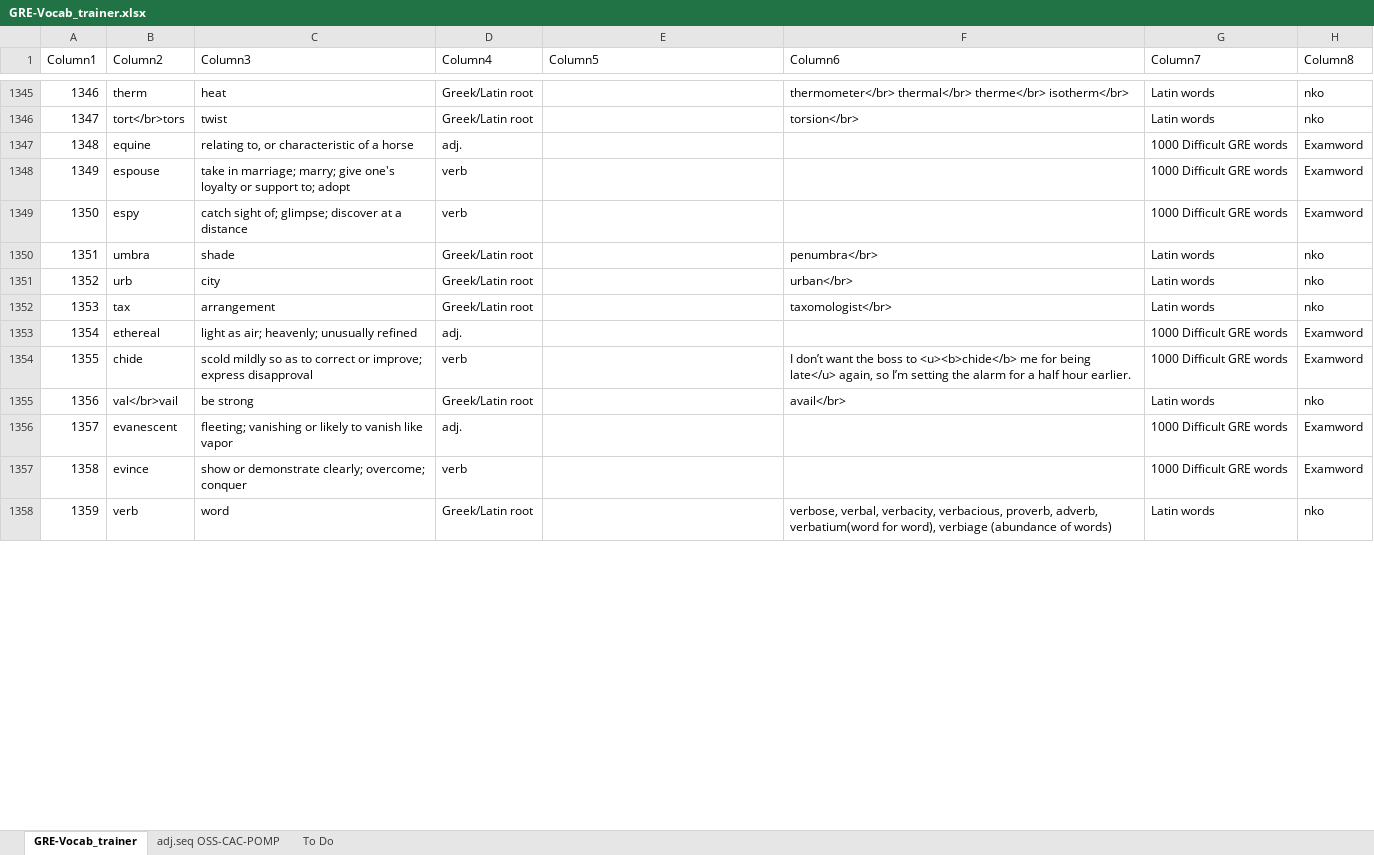
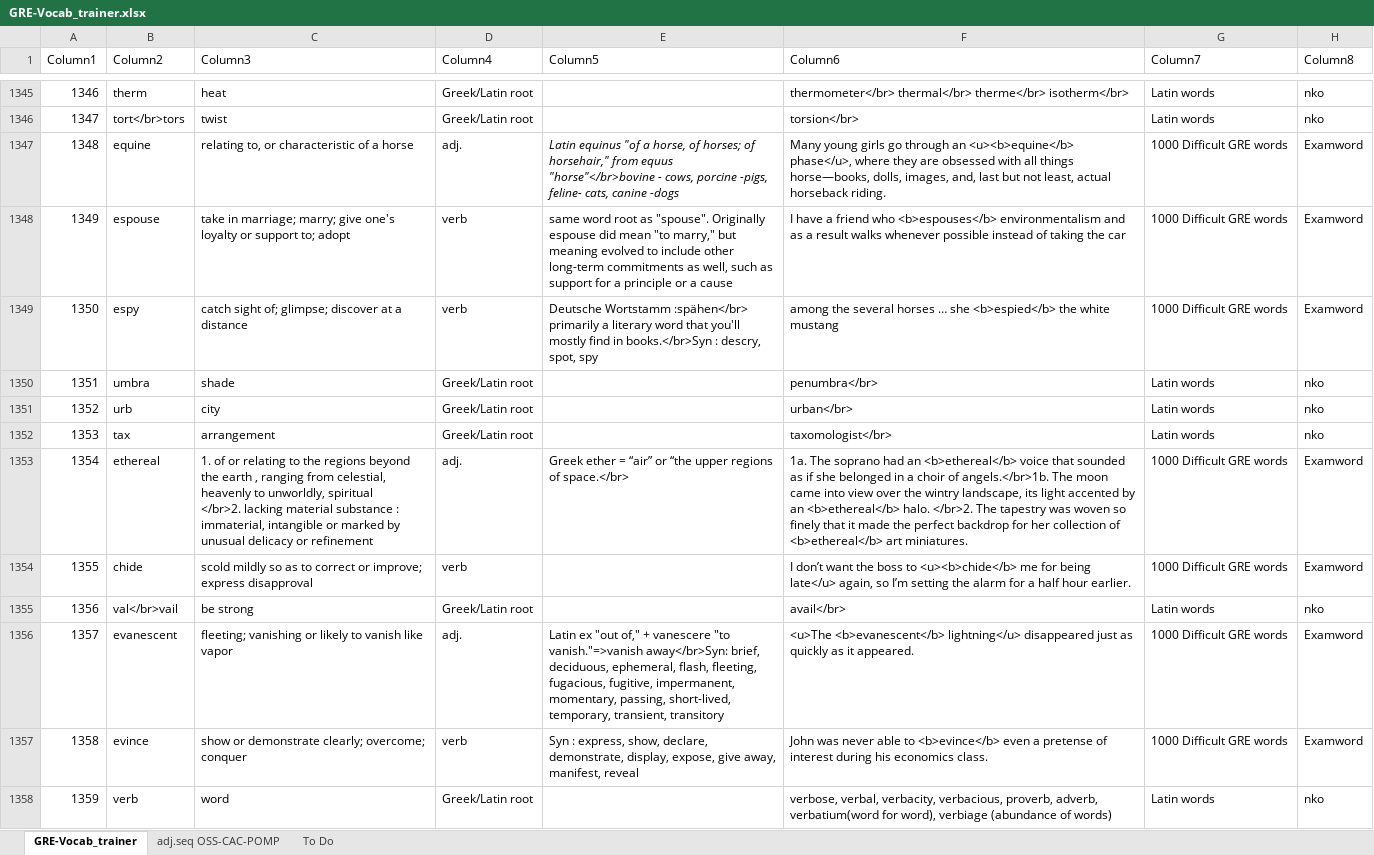
Before and after one commit to AlexBocken/GRE, an Excel workbook: GRE-Vocab_trainer.xlsx, sheet GRE-Vocab_trainer, drawn as a sheet; only a part is shown, gaps mark what is left out; values as stored, in another font and other column widths than the file's, no borders; conditional formats and table styles not drawn; ↵ is a line break in a cell; the diff covers the shown part only; the diff names each change by its address in the sheet, - before the commit and + after, or states it on an @@ line.

```diff
--- a/GRE-Vocab_trainer.xlsx (sheet GRE-Vocab_trainer)
+++ b/GRE-Vocab_trainer.xlsx (sheet GRE-Vocab_trainer)
-E1347 (Column5): (empty)
+E1347 (Column5): Latin equinus "of a horse, of horses; of horsehair," from equus "horse"</br>bovine - cows, porcine -pigs, feline- cats, canine -dogs
-F1347 (Column6): (empty)
+F1347 (Column6): Many young girls go through an <u><b>equine</b> phase</u>, where they are obsessed with all things horse—books, dolls, images, and, last but not least, actual horseback riding.
-E1348 (Column5): (empty)
+E1348 (Column5): same word root as "spouse". Originally espouse did mean "to marry," but meaning evolved to include other long-term commitments as well, such as support for a principle or a cause
-F1348 (Column6): (empty)
+F1348 (Column6): I have a friend who <b>espouses</b> environmentalism and as a result walks whenever possible instead of taking the car
-E1349 (Column5): (empty)
+E1349 (Column5): Deutsche Wortstamm :spähen</br> primarily a literary word that you'll mostly find in books.</br>Syn : descry, spot, spy
-F1349 (Column6): (empty)
+F1349 (Column6): among the several horses … she <b>espied</b> the white mustang
-C1353 (Column3): light as air; heavenly; unusually refined
+C1353 (Column3): 1. of or relating to the regions beyond the earth , ranging from celestial, heavenly to unworldly, spiritual ↵ </br>2. lacking material substance : immaterial, intangible or marked by unusual delicacy or refinement
-E1353 (Column5): (empty)
+E1353 (Column5): Greek ether = “air” or “the upper regions of space.</br>
-F1353 (Column6): (empty)
+F1353 (Column6): 1a. The soprano had an <b>ethereal</b> voice that sounded as if she belonged in a choir of angels.</br>1b. The moon came into view over the wintry landscape, its light accented by an <b>ethereal</b> halo. </br>2. The tapestry was woven so finely that it made the perfect backdrop for her collection of <b>ethereal</b> art miniatures.
-E1356 (Column5): (empty)
+E1356 (Column5): Latin ex "out of," + vanescere "to vanish."=>vanish away</br>Syn: brief, deciduous, ephemeral, flash, fleeting, fugacious, fugitive, impermanent, momentary, passing, short-lived, temporary, transient, transitory
-F1356 (Column6): (empty)
+F1356 (Column6): <u>The <b>evanescent</b> lightning</u> disappeared just as quickly as it appeared.
-E1357 (Column5): (empty)
+E1357 (Column5): Syn : express, show, declare, demonstrate, display, expose, give away, manifest, reveal
-F1357 (Column6): (empty)
+F1357 (Column6): John was never able to <b>evince</b> even a pretense of interest during his economics class.
```
Also changed, not shown: 6 added rows and 41 edited cells elsewhere in this sheet, 4 other files.
